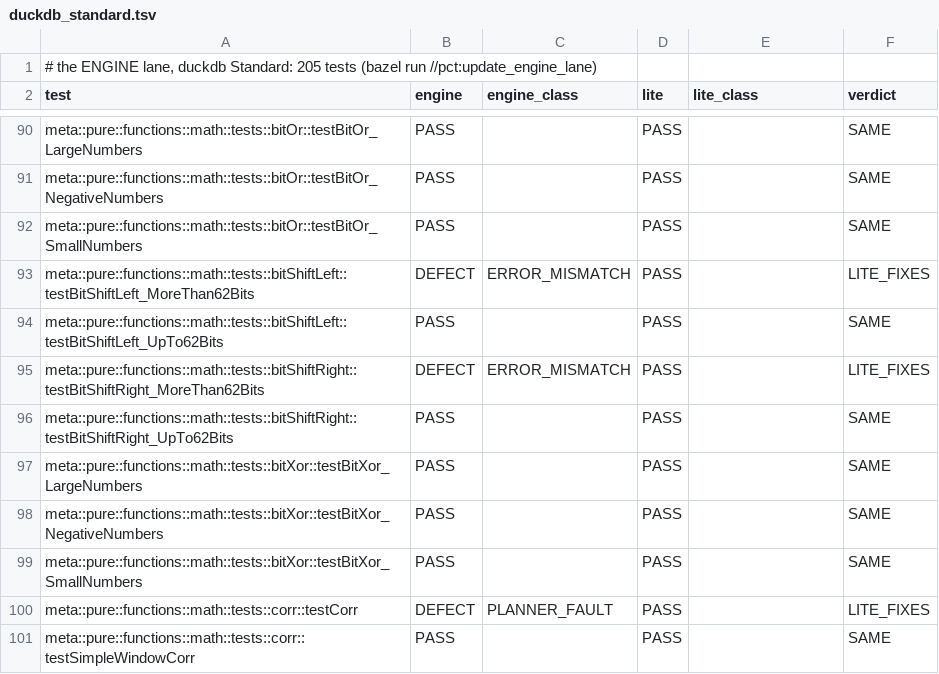
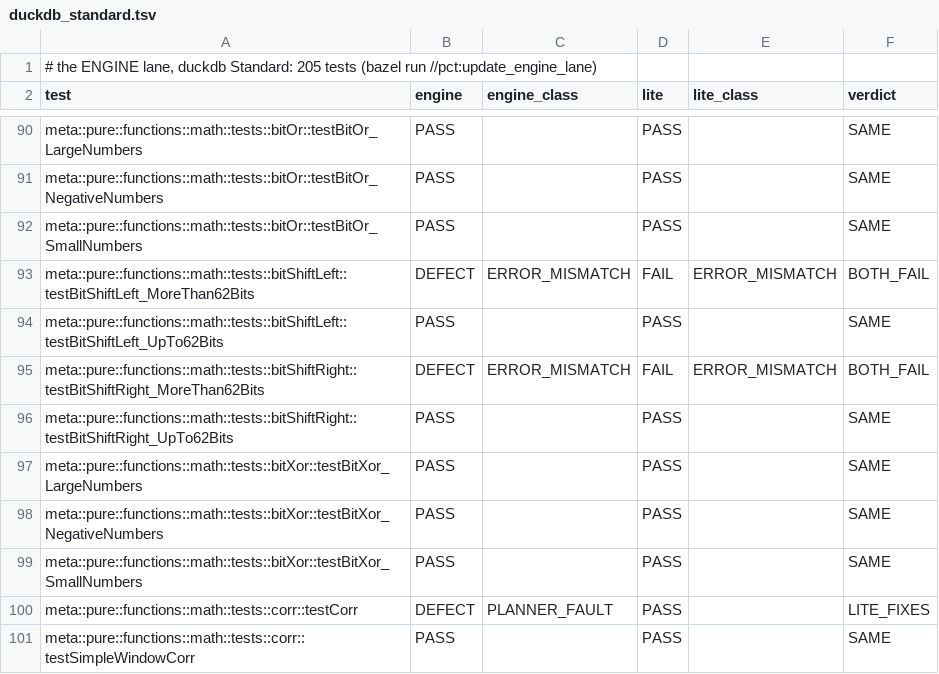
Before and after one commit to neema2/legend-lite, a TSV file: pct/engine_lane/duckdb_standard.tsv, drawn as a sheet; only a part is shown, gaps mark what is left out.

```diff
--- a/pct/engine_lane/duckdb_standard.tsv
+++ b/pct/engine_lane/duckdb_standard.tsv
@@ -92,5 +92,5 @@ meta::pure::functions::math::tests::bitOr::testBitOr_NegativeNumbers	PASS		PASS
 meta::pure::functions::math::tests::bitOr::testBitOr_SmallNumbers	PASS		PASS		SAME
-meta::pure::functions::math::tests::bitShiftLeft::testBitShiftLeft_MoreThan62Bits	DEFECT	ERROR_MISMATCH	PASS		LITE_FIXES
+meta::pure::functions::math::tests::bitShiftLeft::testBitShiftLeft_MoreThan62Bits	DEFECT	ERROR_MISMATCH	FAIL	ERROR_MISMATCH	BOTH_FAIL
 meta::pure::functions::math::tests::bitShiftLeft::testBitShiftLeft_UpTo62Bits	PASS		PASS		SAME
-meta::pure::functions::math::tests::bitShiftRight::testBitShiftRight_MoreThan62Bits	DEFECT	ERROR_MISMATCH	PASS		LITE_FIXES
+meta::pure::functions::math::tests::bitShiftRight::testBitShiftRight_MoreThan62Bits	DEFECT	ERROR_MISMATCH	FAIL	ERROR_MISMATCH	BOTH_FAIL
 meta::pure::functions::math::tests::bitShiftRight::testBitShiftRight_UpTo62Bits	PASS		PASS		SAME
```
Also changed, not shown: pct/engine_lane/duckdb_essential.tsv, pct/engine_lane/h2_essential.tsv, 5 other files.
